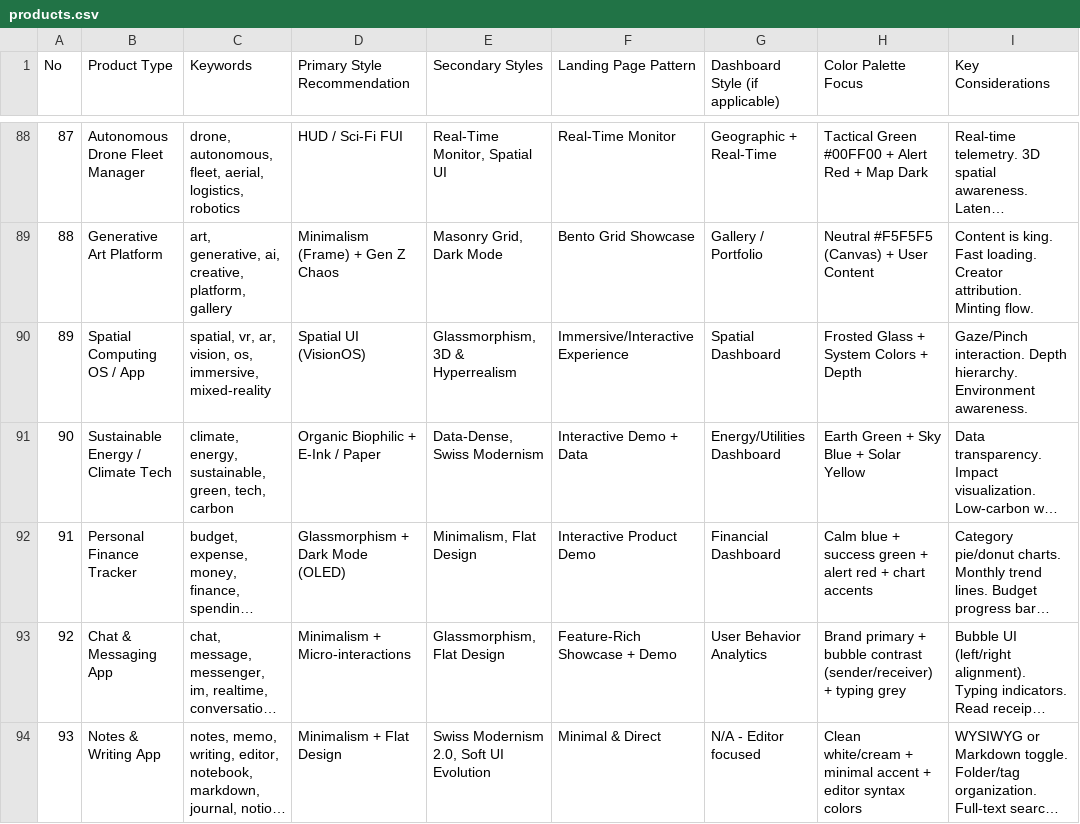
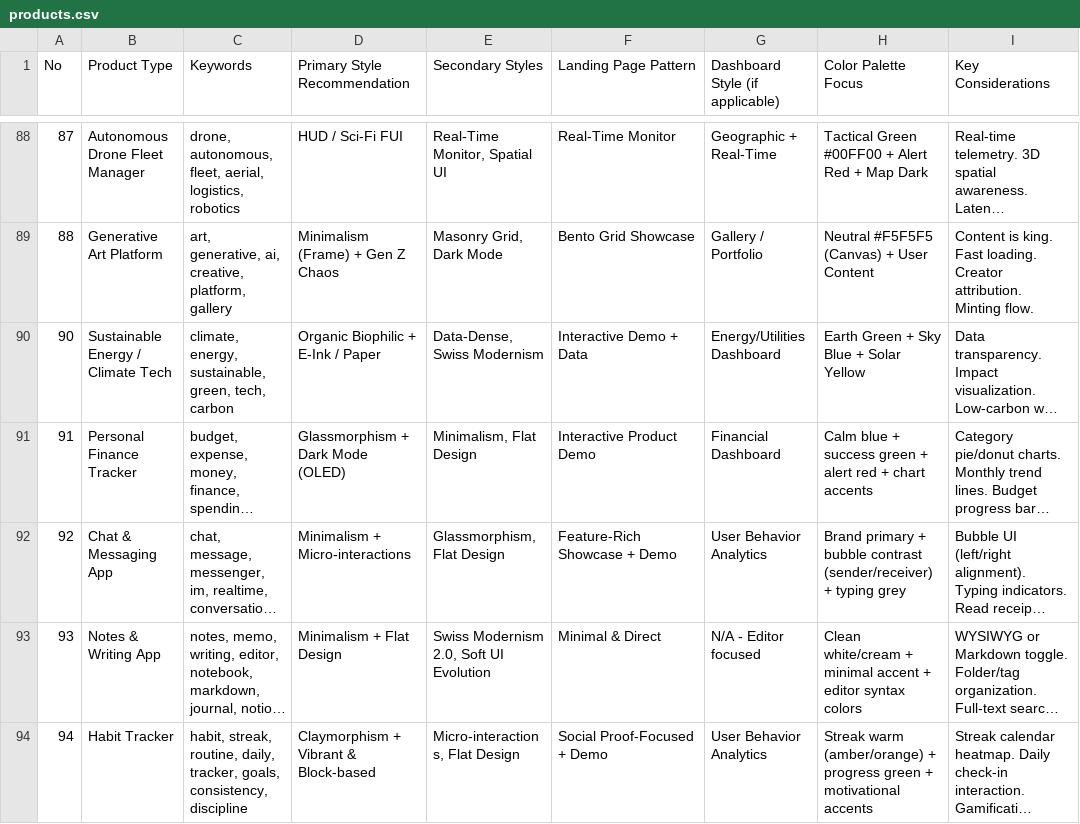
Before and after one commit to SkormJF/WebPageDesigner, a CSV file: .claude/skills/ui-ux-pro-max/data/products.csv, drawn as a sheet; only a part is shown, gaps mark what is left out; the shorter side is filled out with more unchanged rows; long unchanged cells end in …; the diff names each change by its address in the sheet, - before the commit and + after, or states it on an @@ line.

```diff
--- a/.claude/skills/ui-ux-pro-max/data/products.csv
+++ b/.claude/skills/ui-ux-pro-max/data/products.csv
-row 90: 89 | Spatial Computing OS / App | spatial, vr, ar, vision, os, immersive, mixed-reality | Spatial UI (VisionOS) | Glassmorphism, 3D & Hyperrealism | Immersive/Interactive Experience | Spatial Dashboard | Frosted Glass + System Colors + Depth | Gaze/Pinch interaction. Depth hierarchy. Environment awareness.
```
Also changed, not shown: .claude/skills/ui-ux-pro-max/data/typography.csv, .claude/skills/ui-ux-pro-max/data/ux-guidelines.csv, 6 other files.
